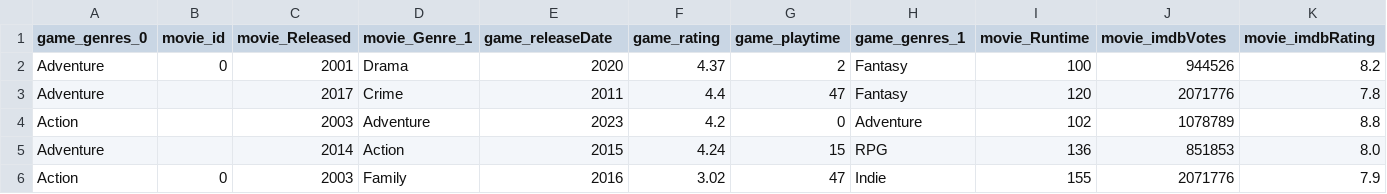
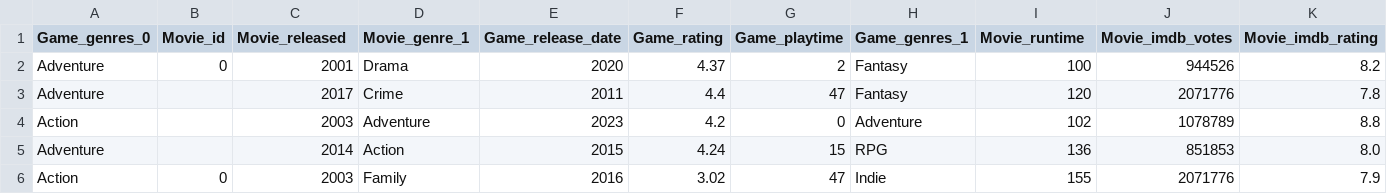
Before and after one commit to Viliusps/Media_recommendations, a CSV file: neuralModel/datasets/GameMovie.csv (was neuralModel/datasets/MovieGame.csv), drawn as a sheet; only a part is shown; the diff covers the shown part only; the diff names each change by its address in the sheet, - before the commit and + after, or states it on an @@ line.

```diff
--- a/neuralModel/datasets/MovieGame.csv
+++ b/neuralModel/datasets/GameMovie.csv
-A1: game_genres_0
+A1: Game_genres_0
-B1: movie_id
+B1: Movie_id
-C1: movie_Released
+C1: Movie_released
-D1: movie_Genre_1
+D1: Movie_genre_1
-E1: game_releaseDate
+E1: Game_release_date
-F1: game_rating
+F1: Game_rating
-G1: game_playtime
+G1: Game_playtime
-H1: game_genres_1
+H1: Game_genres_1
-I1: movie_Runtime
+I1: Movie_runtime
-J1: movie_imdbVotes
+J1: Movie_imdb_votes
-K1: movie_imdbRating
+K1: Movie_imdb_rating
```
Also changed, not shown: 1 edited cell elsewhere in this file, neuralModel/datasets/SongSong.csv, 40 other files.
